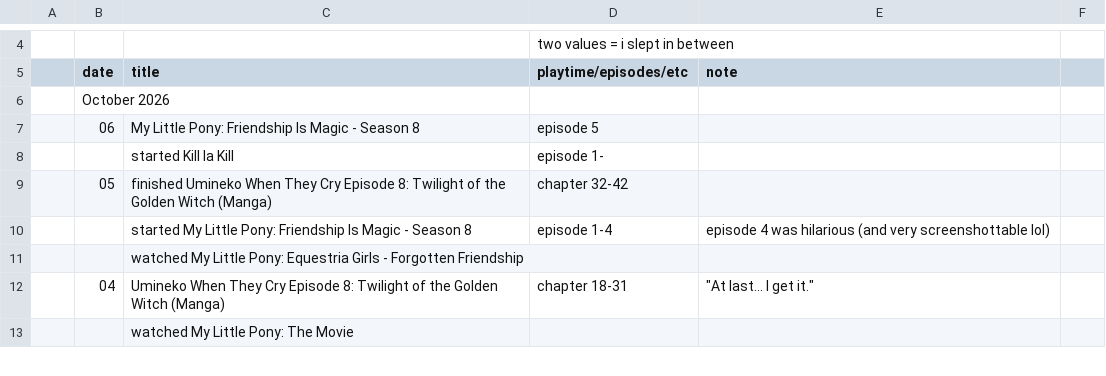
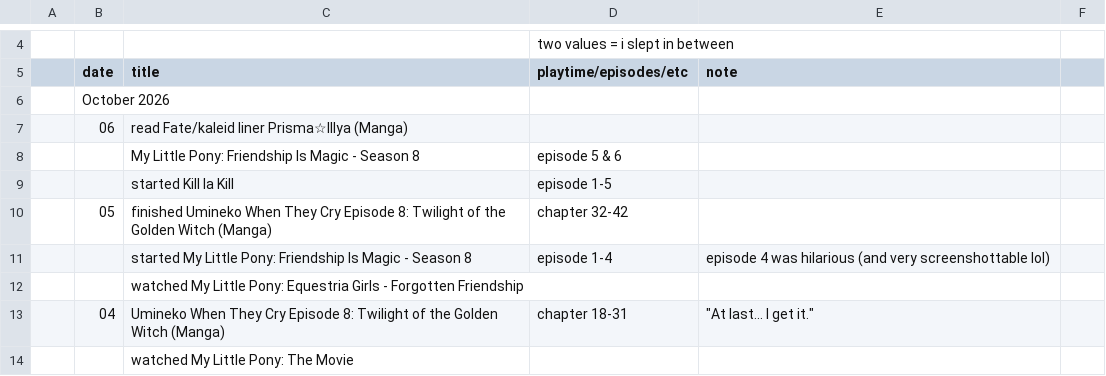
Before and after one commit to tdkumon/google-sheets-mirror, a CSV file: progresslog.csv, drawn as a sheet; only a part is shown, gaps mark what is left out.

```diff
--- a/progresslog.csv
+++ b/progresslog.csv
@@ -7,4 +7,5 @@
 "","October 2026","","","","","","","","","","","","","","","","","","","","","","","","","","",""
-"","06","My Little Pony: Friendship Is Magic - Season 8","episode 5","","","","","","","","","","","","","","","","","","","","","","","","",""
-"","","started Kill la Kill","episode 1-","","","","","","","","","","","","","","","","","","","","","","","","",""
+"","06","read Fate/kaleid liner Prisma☆Illya (Manga)","","","","","","","","","","","","","","","","","","","","","","","","","",""
+"","","My Little Pony: Friendship Is Magic - Season 8","episode 5 & 6","","","","","","","","","","","","","","","","","","","","","","","","",""
+"","","started Kill la Kill","episode 1-5","","","","","","","","","","","","","","","","","","","","","","","","",""
 "","05","finished Umineko When They Cry Episode 8: Twilight of the Golden Witch (Manga)","chapter 32-42","","","","","","","","","","","","","","","","","","","","","","","","",""
```
Also changed, not shown: 1 other file.
